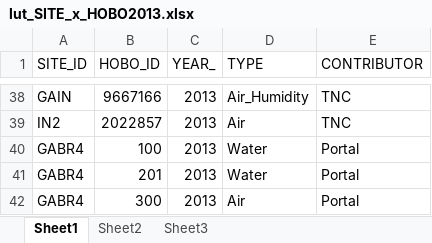
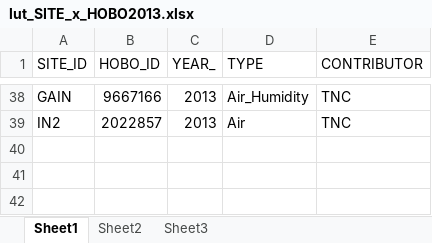
Before and after one commit to mmerrifield/grfmonitoring, an Excel workbook: GRF Monitoring Website/GRF Monitoring Website/Uploads/lut_SITE_x_HOBO2013.xlsx, sheet Sheet1, drawn as a sheet; only a part is shown, gaps mark what is left out; values as stored, in another font and other column widths than the file's, no borders; the diff names each change by its address in the sheet, - before the commit and + after, or states it on an @@ line.

```diff
--- a/GRF Monitoring Website/GRF Monitoring Website/Uploads/lut_SITE_x_HOBO2013.xlsx (sheet Sheet1)
+++ b/GRF Monitoring Website/GRF Monitoring Website/Uploads/lut_SITE_x_HOBO2013.xlsx (sheet Sheet1)
-row 40: GABR4 | 100 | 2013 | Water | Portal
-row 41: GABR4 | 201 | 2013 | Water | Portal
-row 42: GABR4 | 300 | 2013 | Air | Portal
```
Also changed, not shown: 11 other files.
